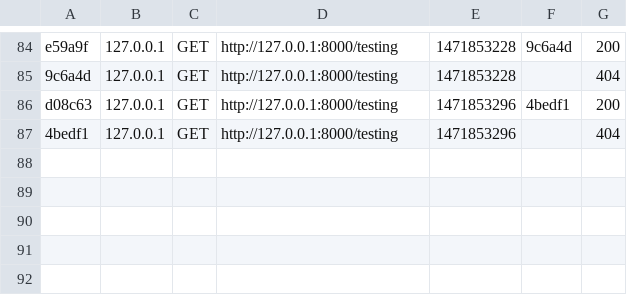
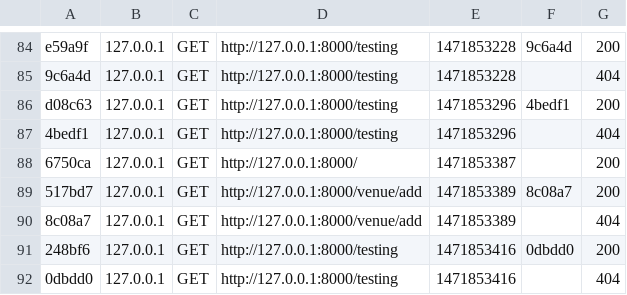
Before and after one commit to vinayak205/Event_management, a CSV file: var/cache/dev/profiler/index.csv, drawn as a sheet; only a part is shown, gaps mark what is left out; the diff names each change by its address in the sheet, - before the commit and + after, or states it on an @@ line.

```diff
--- a/var/cache/dev/profiler/index.csv
+++ b/var/cache/dev/profiler/index.csv
+row 88: 6750ca | 127.0.0.1 | GET | http://127.0.0.1:8000/ | 1471853387 |  | 200
+row 89: 517bd7 | 127.0.0.1 | GET | http://127.0.0.1:8000/venue/add | 1471853389 | 8c08a7 | 200
+row 90: 8c08a7 | 127.0.0.1 | GET | http://127.0.0.1:8000/venue/add | 1471853389 |  | 404
+row 91: 248bf6 | 127.0.0.1 | GET | http://127.0.0.1:8000/testing | 1471853416 | 0dbdd0 | 200
+row 92: 0dbdd0 | 127.0.0.1 | GET | http://127.0.0.1:8000/testing | 1471853416 |  | 404
```
Also changed, not shown: 7 other files.
